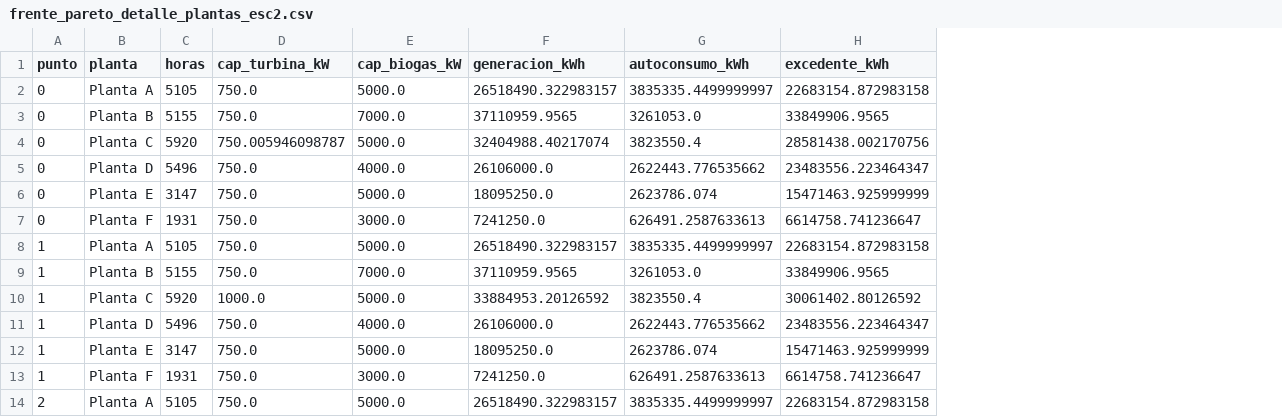
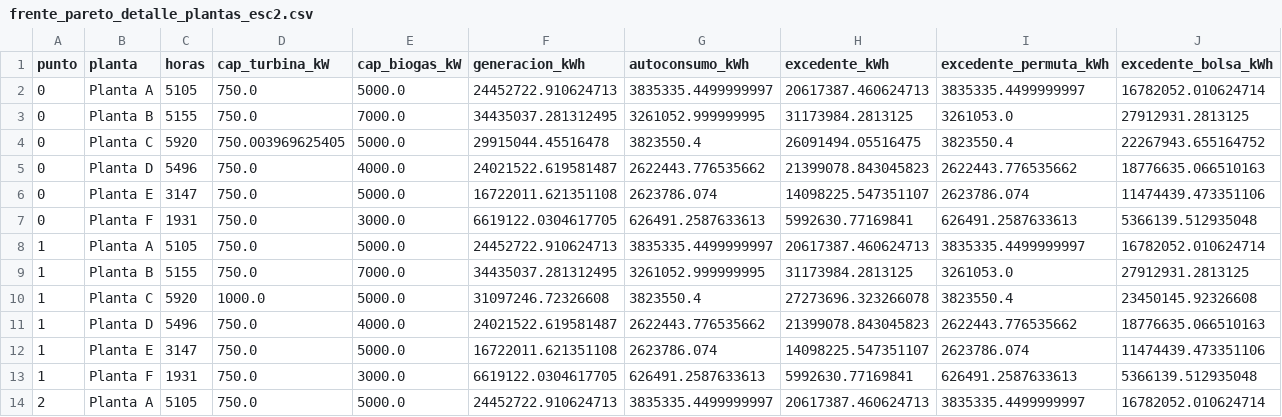
Before and after one commit to juncal0/valorizacion-biomasa-palma, a CSV file: frente_pareto_detalle_plantas_esc2.csv, drawn as a sheet; only a part is shown; the diff covers the shown part only; the diff names each change by its address in the sheet, - before the commit and + after, or states it on an @@ line.

Commit message:
Corrige conversion bruta->neta en ambos escenarios: r_reparto y f2_generacion aplican FACTOR_NETO_TURBINA/BIOGAS; corrige calculo aislado de generacion_kWh en ambos e-constraint; corrige LCOE a base exportada y O&M en Secciones 16.6/17.4; agrega columnas excedente_permuta_kWh/excedente_bolsa_kWh para desagregacion por planta. Tablas 5, 6, 7 revalidadas con el modelo corregido.

```diff
--- a/frente_pareto_detalle_plantas_esc2.csv
+++ b/frente_pareto_detalle_plantas_esc2.csv
+column I (excedente_permuta_kWh), rows 2-14: 3835335.4499999997 | 3261053.0 | 3823550.4 | 2622443.776535662 | 2623786.074 | 626491.2587633613 | 3835335.4499999997 | 3261053.0 | 3823550.4 | 2622443.776535662 | 2623786.074 | 626491.2587633613 | 3835335.4499999997
+column J (excedente_bolsa_kWh), rows 2-14: 16782052.010624714 | 27912931.2813125 | 22267943.655164752 | 18776635.066510163 | 11474439.473351106 | 5366139.512935048 | 16782052.010624714 | 27912931.2813125 | 23450145.92326608 | 18776635.066510163 | 11474439.473351106 | 5366139.512935048 | 16782052.010624714
-F2 (generacion_kWh): 26518490.322983157
+F2 (generacion_kWh): 24452722.910624713
-H2 (excedente_kWh): 22683154.872983158
+H2 (excedente_kWh): 20617387.460624713
-F3 (generacion_kWh): 37110959.9565
+F3 (generacion_kWh): 34435037.281312495
-G3 (autoconsumo_kWh): 3261053.0
+G3 (autoconsumo_kWh): 3261052.999999995
-H3 (excedente_kWh): 33849906.9565
+H3 (excedente_kWh): 31173984.2813125
-D4 (cap_turbina_kW): 750.005946098787
+D4 (cap_turbina_kW): 750.003969625405
-F4 (generacion_kWh): 32404988.40217074
+F4 (generacion_kWh): 29915044.45516478
-H4 (excedente_kWh): 28581438.002170756
+H4 (excedente_kWh): 26091494.05516475
-F5 (generacion_kWh): 26106000.0
+F5 (generacion_kWh): 24021522.619581487
-H5 (excedente_kWh): 23483556.223464347
+H5 (excedente_kWh): 21399078.843045823
-F6 (generacion_kWh): 18095250.0
+F6 (generacion_kWh): 16722011.621351108
-H6 (excedente_kWh): 15471463.925999999
+H6 (excedente_kWh): 14098225.547351107
-F7 (generacion_kWh): 7241250.0
+F7 (generacion_kWh): 6619122.0304617705
-H7 (excedente_kWh): 6614758.741236647
+H7 (excedente_kWh): 5992630.77169841
-F8 (generacion_kWh): 26518490.322983157
+F8 (generacion_kWh): 24452722.910624713
-H8 (excedente_kWh): 22683154.872983158
+H8 (excedente_kWh): 20617387.460624713
-F9 (generacion_kWh): 37110959.9565
+F9 (generacion_kWh): 34435037.281312495
-G9 (autoconsumo_kWh): 3261053.0
+G9 (autoconsumo_kWh): 3261052.999999995
-H9 (excedente_kWh): 33849906.9565
+H9 (excedente_kWh): 31173984.2813125
-F10 (generacion_kWh): 33884953.20126592
+F10 (generacion_kWh): 31097246.72326608
-H10 (excedente_kWh): 30061402.80126592
+H10 (excedente_kWh): 27273696.323266078
-F11 (generacion_kWh): 26106000.0
+F11 (generacion_kWh): 24021522.619581487
-H11 (excedente_kWh): 23483556.223464347
+H11 (excedente_kWh): 21399078.843045823
-F12 (generacion_kWh): 18095250.0
+F12 (generacion_kWh): 16722011.621351108
-H12 (excedente_kWh): 15471463.925999999
+H12 (excedente_kWh): 14098225.547351107
-F13 (generacion_kWh): 7241250.0
+F13 (generacion_kWh): 6619122.0304617705
-H13 (excedente_kWh): 6614758.741236647
+H13 (excedente_kWh): 5992630.77169841
-F14 (generacion_kWh): 26518490.322983157
+F14 (generacion_kWh): 24452722.910624713
-H14 (excedente_kWh): 22683154.872983158
+H14 (excedente_kWh): 20617387.460624713
```
Also changed, not shown: 125 edited cells elsewhere in this file, frente_pareto_detalle_plantas_esc1.csv, frente_pareto_economico_generacion.csv, 46 other files.
